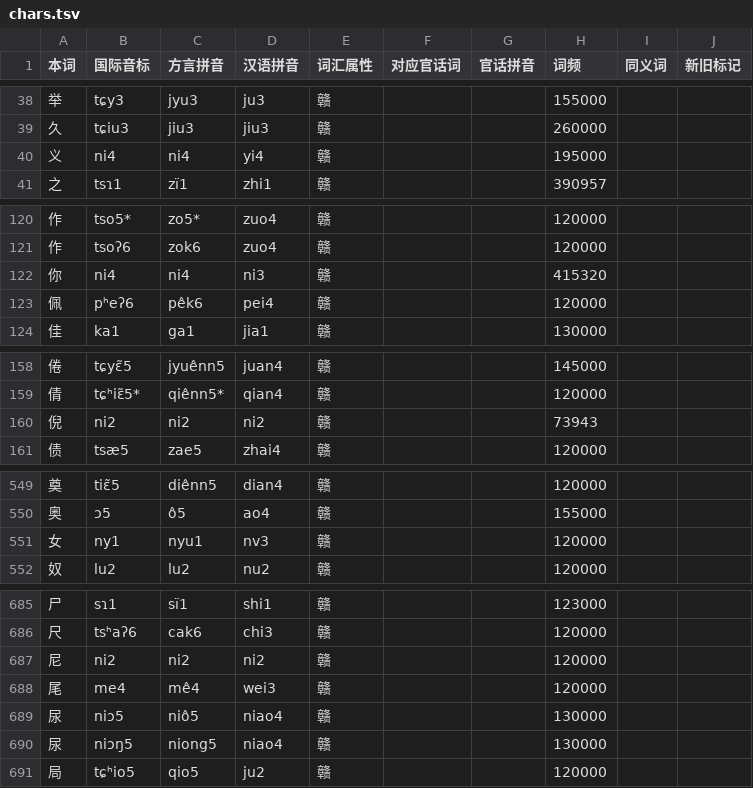
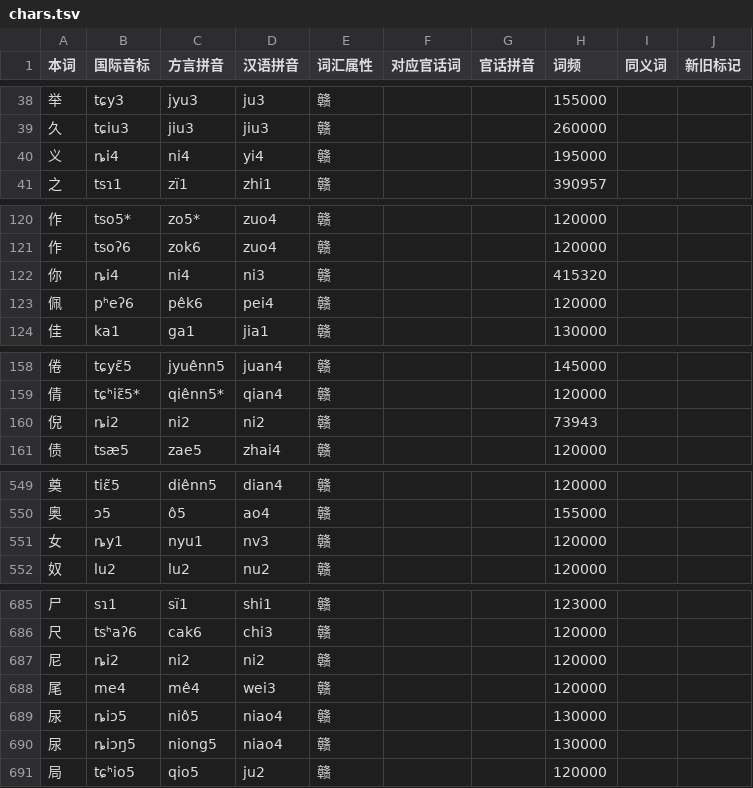
Before and after one commit to Doohaey/GonnyuGeneralIME, a TSV file: resources/regions/xyucuenn/dictionaries/chars.tsv, drawn as a sheet; only a part is shown, gaps mark what is left out; the diff covers the shown part only.

Commit message:
fix(xyucuenn): normalize n to palatal nasal before fine finals

```diff
--- a/resources/regions/xyucuenn/dictionaries/chars.tsv
+++ b/resources/regions/xyucuenn/dictionaries/chars.tsv
@@ -39,3 +39,3 @@
 久	tɕiu3	jiu3	jiu3	赣			260000		
-义	ni4	ni4	yi4	赣			195000		
+义	ȵi4	ni4	yi4	赣			195000		
 之	tsɿ1	zï1	zhi1	赣			390957		
@@ -121,3 +121,3 @@
 作	tsoʔ6	zok6	zuo4	赣			120000		
-你	ni4	ni4	ni3	赣			415320		
+你	ȵi4	ni4	ni3	赣			415320		
 佩	pʰeʔ6	pêk6	pei4	赣			120000		
@@ -159,3 +159,3 @@
 倩	tɕʰiɛ̃5*	qiênn5*	qian4	赣			120000		
-倪	ni2	ni2	ni2	赣			73943		
+倪	ȵi2	ni2	ni2	赣			73943		
 债	tsæ5	zae5	zhai4	赣			120000		
@@ -550,3 +550,3 @@
 奥	ɔ5	ô5	ao4	赣			155000		
-女	ny1	nyu1	nv3	赣			120000		
+女	ȵy1	nyu1	nv3	赣			120000		
 奴	lu2	lu2	nu2	赣			120000		
@@ -686,6 +686,6 @@
 尺	tsʰaʔ6	cak6	chi3	赣			120000		
-尼	ni2	ni2	ni2	赣			120000		
+尼	ȵi2	ni2	ni2	赣			120000		
 尾	me4	mê4	wei3	赣			120000		
-尿	niɔ5	niô5	niao4	赣			130000		
-尿	niɔŋ5	niong5	niao4	赣			130000		
+尿	ȵiɔ5	niô5	niao4	赣			130000		
+尿	ȵiɔŋ5	niong5	niao4	赣			130000		
 局	tɕʰio5	qio5	ju2	赣			120000		
```
Also changed, not shown: 10 edited cells elsewhere in this file.
